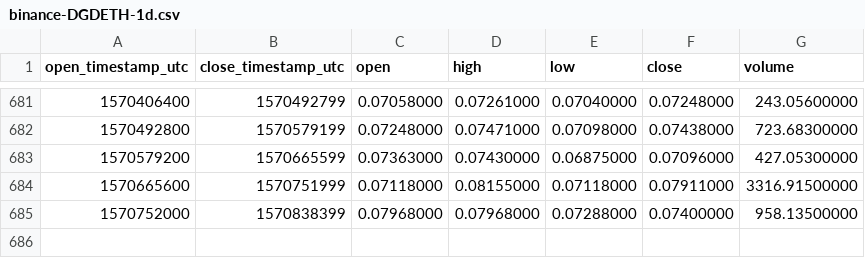
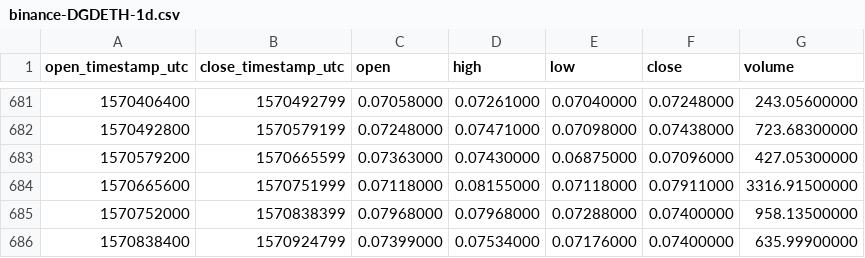
Before and after one commit to cryptobigbro/binance-DGDETH, a CSV file: binance-DGDETH-1d.csv, drawn as a sheet; only a part is shown, gaps mark what is left out; the diff names each change by its address in the sheet, - before the commit and + after, or states it on an @@ line.

Commit message:
Update OHLCV data.

```diff
--- a/binance-DGDETH-1d.csv
+++ b/binance-DGDETH-1d.csv
+row 686: 1570838400 | 1570924799 | 0.07399000 | 0.07534000 | 0.07176000 | 0.07400000 | 635.99900000
```
Also changed, not shown: 1 other file.
